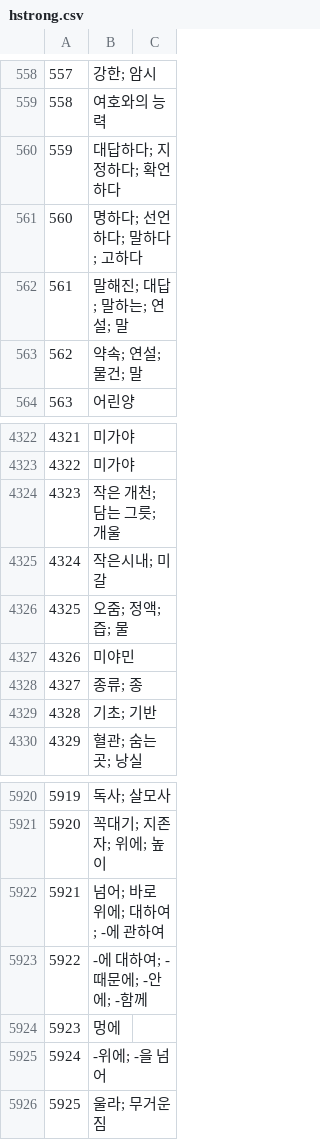
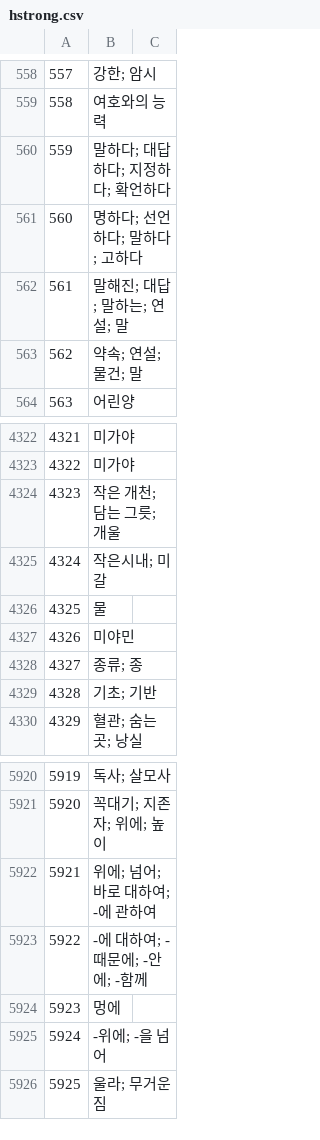
Before and after one commit to kungsik/kimsbible, a CSV file: static/csv/hstrong.csv, drawn as a sheet; only a part is shown, gaps mark what is left out.

Commit message:
modifying the hstrong meaning

```diff
--- a/static/csv/hstrong.csv
+++ b/static/csv/hstrong.csv
@@ -559,3 +559,3 @@
 558,여호와의 능력
-559,대답하다; 지정하다; 확언하다
+559,말하다; 대답하다; 지정하다; 확언하다
 560,명하다; 선언하다; 말하다; 고하다
@@ -4325,3 +4325,3 @@
 4324,작은시내; 미갈
-4325,오줌; 정액; 즙; 물
+4325,물
 4326,미야민
@@ -5921,3 +5921,3 @@
 5920,꼭대기; 지존자; 위에; 높이
-5921,넘어; 바로 위에; 대하여; -에 관하여
+5921,위에; 넘어; 바로 대하여; -에 관하여
 5922,-에 대하여; -때문에; -안에; -함께
```
Also changed, not shown: 1 other file.
